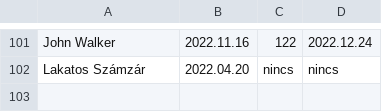
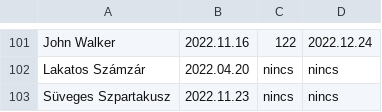
Before and after one commit to Kiss-Martin/Konyvtar, a CSV file: Kolcsonzok.csv, drawn as a sheet; only a part is shown, gaps mark what is left out; the diff names each change by its address in the sheet, - before the commit and + after, or states it on an @@ line.

Commit message:
teszt

```diff
--- a/Kolcsonzok.csv
+++ b/Kolcsonzok.csv
+row 103: Süveges Szpartakusz | 2022.11.23 | nincs | nincs
```
